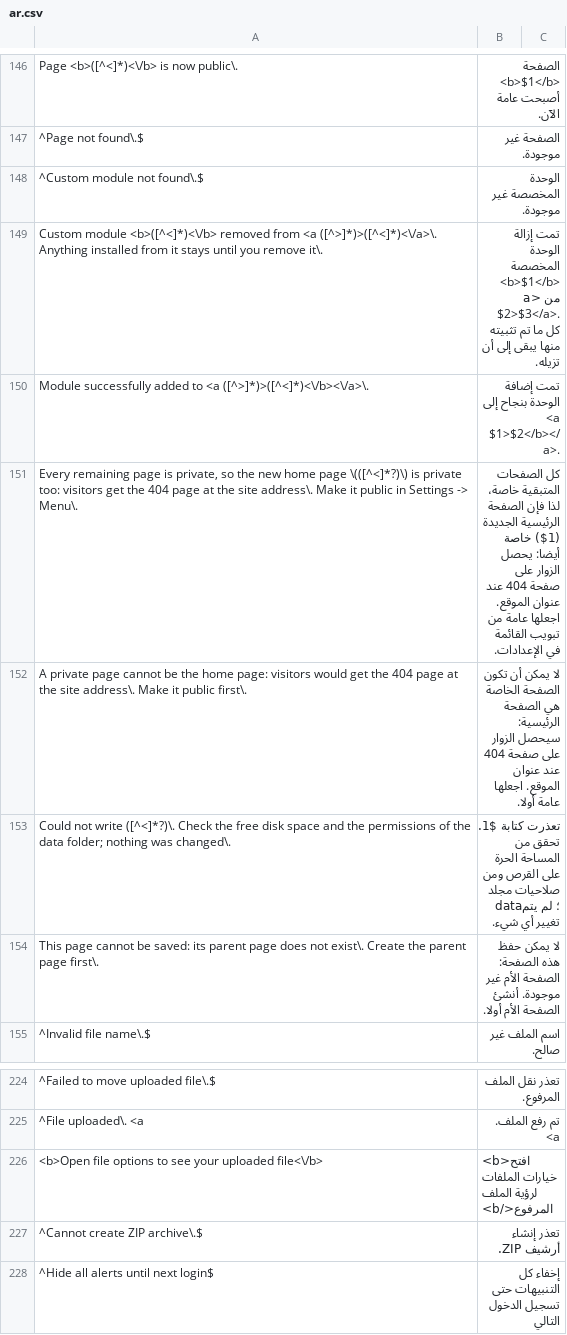
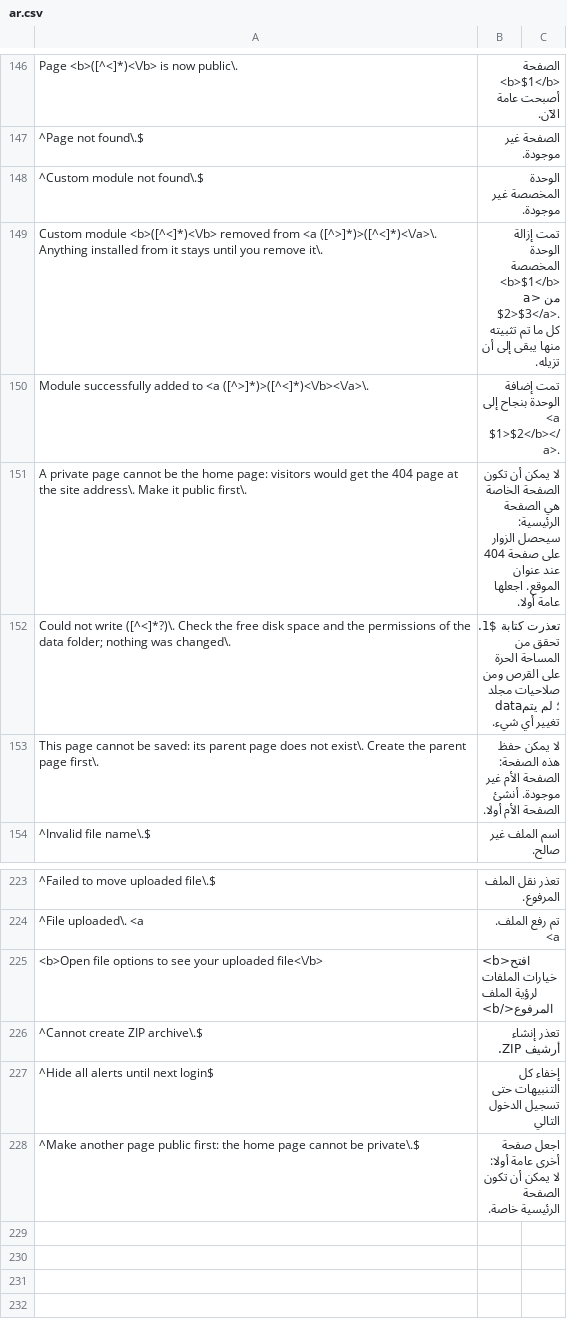
Before and after one commit to robiso/translation-arabic, a CSV file: ar.csv, drawn as a sheet; only a part is shown, gaps mark what is left out; removed rows and columns are numbered as before the commit, all else as after; the diff names each change by its address in the sheet, - before the commit and + after, or states it on an @@ line.

Commit message:
translation-arabic 1.0.6: new home-page alert from core a4a3f1b translated, removed alert dropped; model draft, review welcome
The 3.7.0 branch head (a4a3f1b) changed two alerts:
- added: "Make another page public first: the home page cannot be private."
  (deleting the home page while every other page is private). One anchored
  row (^...$) translates it.
- removed: "Every remaining page is private, so the new home page (...) is
  private too: ...". Its row is dropped; the core no longer raises it.

Nothing else changes in this commit; it goes out together with the previous
one as 1.0.6.

MODEL DRAFT: the new wording was written by an AI model (Claude Opus 5.5)
without a native-speaker review. Corrections from speakers are welcome as
issues or pull requests.

Tested before the push: the CSV through the plugin's own str_getcsv call on
PHP 8.5 and 7.4; the alert listener on every alert of a4a3f1b through the
core's own alert() (all translated, tags identical), and on 1b8141c, 3542163,
19b242e and 3.6.0 (the removed alert now passes through unchanged); the
settings output identical to the previous version; and the plugin installed
on a4a3f1b with real failed-login, backup, cache-refresh and update-box pages.

```diff
--- a/ar.csv
+++ b/ar.csv
-row 151: Every remaining page is private, so the new home page \(([^<]*?)\) is private too: visitors get the 404 page at the site address\. Make it public in Settings -> Menu\. | كل الصفحات المتبقية خاصة، لذا فإن الصفحة الرئيسية الجديدة ($1) خاصة أيضا: يحصل الزوار على صفحة 404 عند عنوان الموقع. اجعلها عامة من تبويب القائمة في الإعدادات.
+row 228: ^Make another page public first: the home page cannot be private\.$ | اجعل صفحة أخرى عامة أولا: لا يمكن أن تكون الصفحة الرئيسية خاصة.
```
